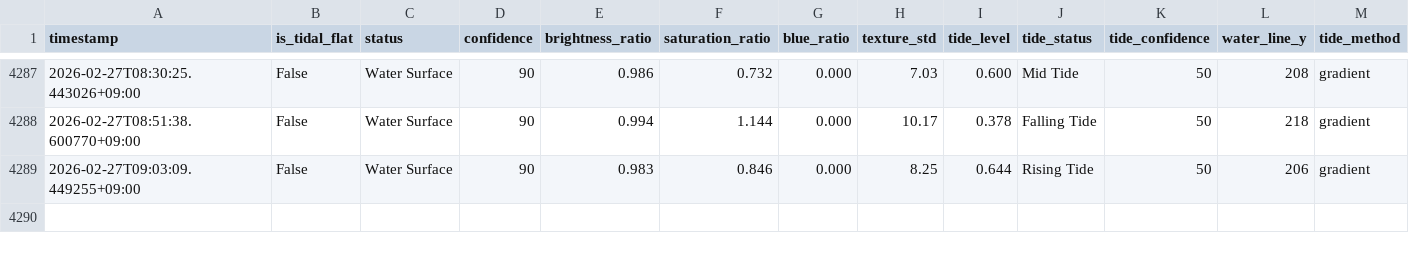
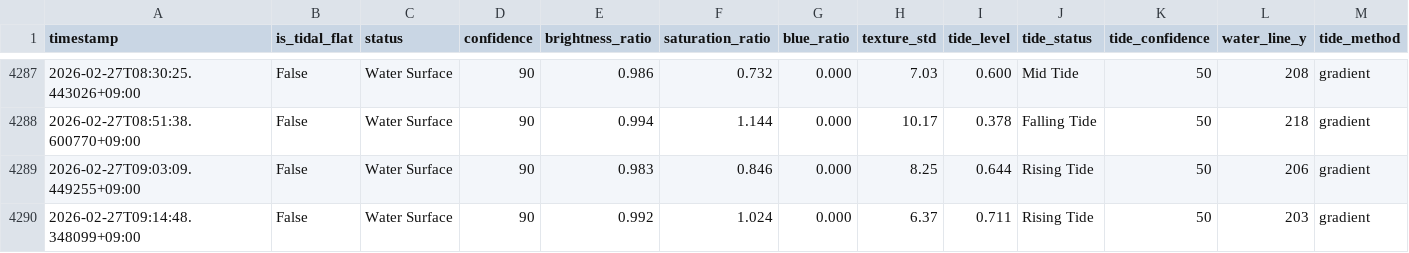
Before and after one commit to kitsukisaiseikyo-byte/nayako-higata, a CSV file: results/monitoring_log.csv, drawn as a sheet; only a part is shown, gaps mark what is left out; rows hold the shown columns only; the diff names each change by its address in the sheet, - before the commit and + after, or states it on an @@ line.

```diff
--- a/results/monitoring_log.csv
+++ b/results/monitoring_log.csv
+row 4290: 2026-02-27T09:14:48.348099+09:00 | False | Water Surface | 90 | 0.992 | 1.024 | 0.000 | 6.37 | 0.711 | Rising Tide | 50 | 203 | gradient
```
Also changed, not shown: 3 other files.
